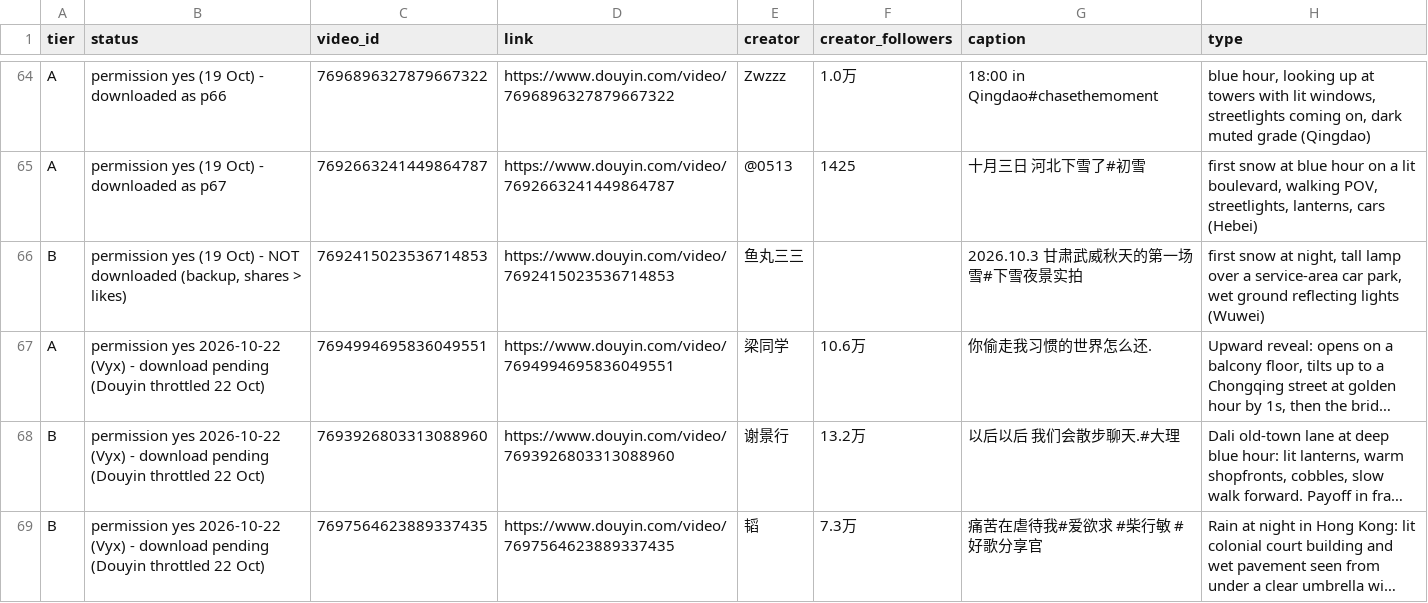
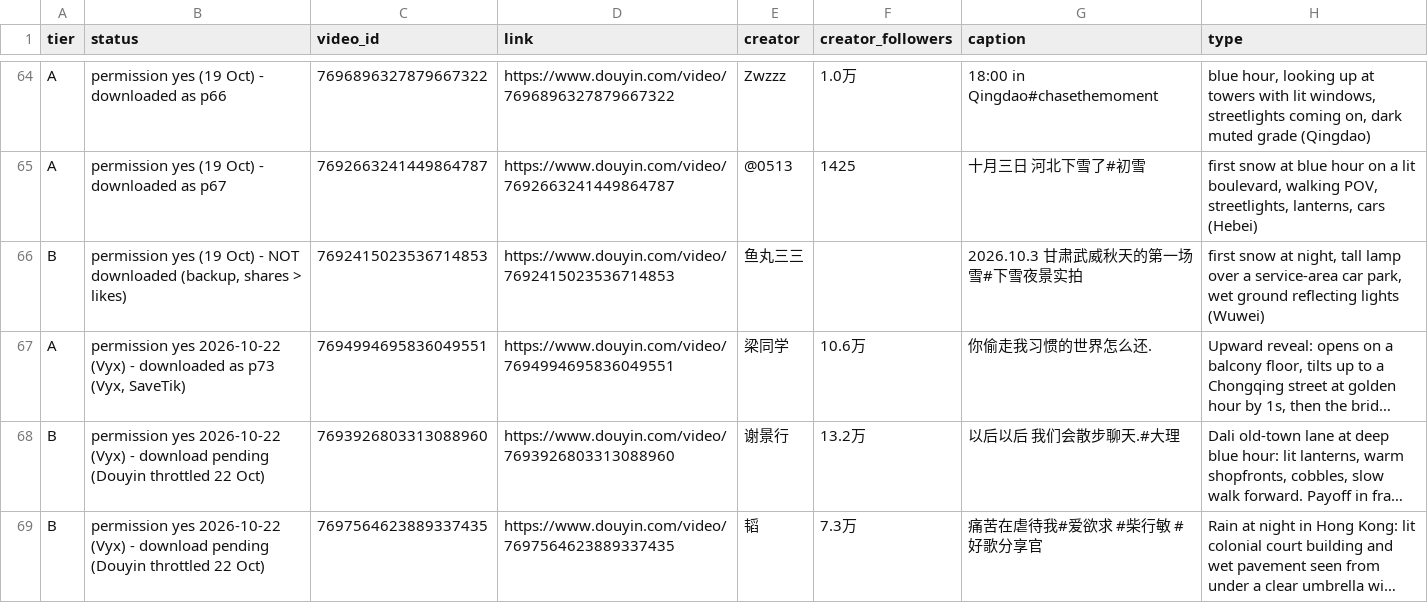
Before and after one commit to nobleskele-eng/Cheques, a CSV file: library/library.csv, drawn as a sheet; only a part is shown, gaps mark what is left out; long unchanged cells end in …; the diff names each change by its address in the sheet, - before the commit and + after, or states it on an @@ line.

```diff
--- a/library/library.csv
+++ b/library/library.csv
-B67 (status): …(Vyx) - download pending (Douyin throttled 22 Oct)
+B67 (status): …(Vyx) - downloaded as p73 (Vyx, SaveTik)
```
Also changed, not shown: log.csv.
